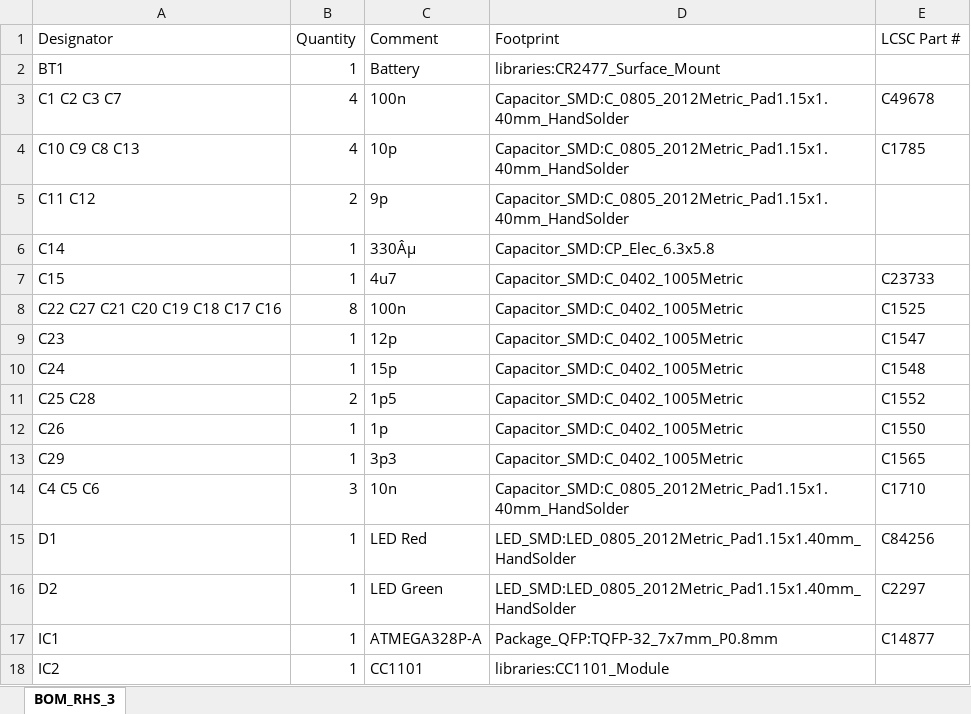
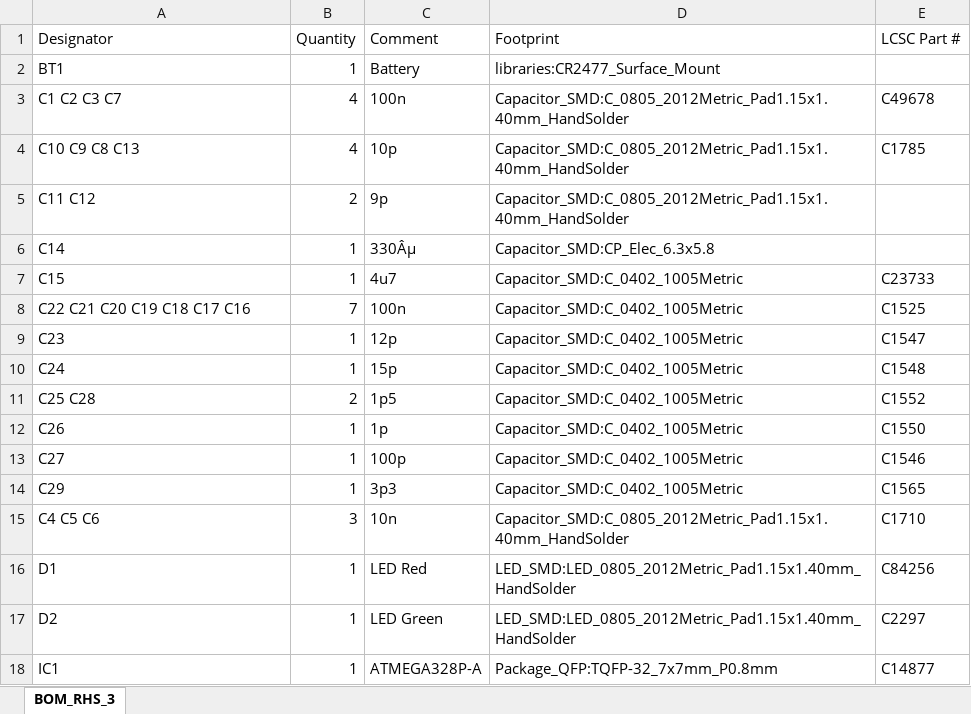
Before and after one commit to pa-pa/HB-Sec-RHS-3, an Excel workbook: gerber/BOM_RHS_3.xlsx, sheet BOM_RHS_3, drawn as a sheet; only a part is shown; the shorter side is filled out with more unchanged rows; values as stored, in another font and other column widths than the file's, no borders; the diff names each change by its address in the sheet, - before the commit and + after, or states it on an @@ line.

```diff
--- a/gerber/BOM_RHS_3.xlsx (sheet BOM_RHS_3)
+++ b/gerber/BOM_RHS_3.xlsx (sheet BOM_RHS_3)
-A8 (Designator): C22 C27 C21 C20 C19 C18 C17 C16
+A8 (Designator): C22 C21 C20 C19 C18 C17 C16
-B8 (Quantity): 8
+B8 (Quantity): 7
+row 13: C27 | 1 | 100p | Capacitor_SMD:C_0402_1005Metric | C1546
```
Also changed, not shown: 6 other files.
